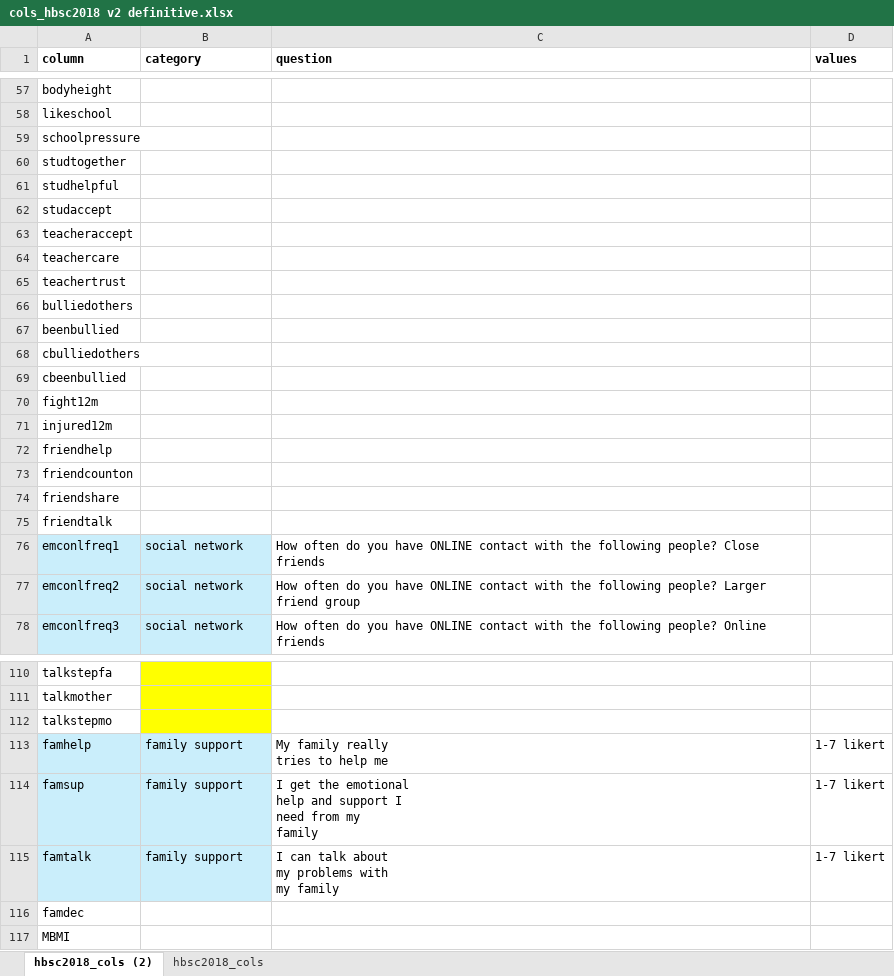
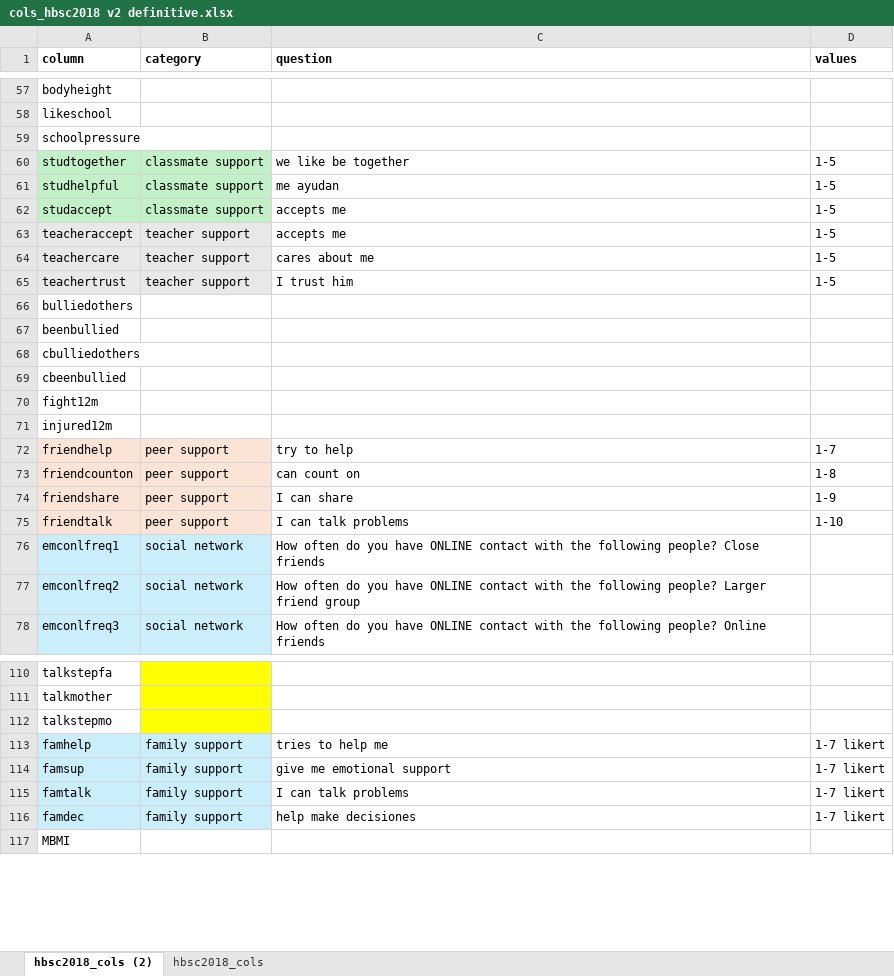
Before and after one commit to wguillioli/HBSC, an Excel workbook: docs/cols_hbsc2018 v2 definitive.xlsx, sheet hbsc2018_cols (2), drawn as a sheet; only a part is shown, gaps mark what is left out; values as stored, in another font and other column widths than the file's, no borders; ↵ is a line break in a cell; the diff covers the shown part only; the diff names each change by its address in the sheet, - before the commit and + after, or states it on an @@ line.

Commit message:
updates data prep script

```diff
--- a/docs/cols_hbsc2018 v2 definitive.xlsx (sheet hbsc2018_cols (2))
+++ b/docs/cols_hbsc2018 v2 definitive.xlsx (sheet hbsc2018_cols (2))
-A60:B62 fill: none
+A60:B62 fill: #C2F1C8
-B60:B62 (category): (empty)
+B60:B62 (category): classmate support
-C60 (question): (empty)
+C60 (question): we like be together
-D60:D65 (values): (empty)
+D60:D65 (values): 1-5
-C61 (question): (empty)
+C61 (question): me ayudan
-C62:C63 (question): (empty)
+C62:C63 (question): accepts me
-A63:B65 fill: none
+A63:B65 fill: #E8E8E8
-B63:B65 (category): (empty)
+B63:B65 (category): teacher support
-C64 (question): (empty)
+C64 (question): cares about me
-C65 (question): (empty)
+C65 (question): I trust him
-A72:B75 fill: none
+A72:B75 fill: #FBE3D6
-B72:B75 (category): (empty)
+B72:B75 (category): peer support
-C72 (question): (empty)
+C72 (question): try to help
-D72 (values): (empty)
+D72 (values): 1-7
-C73 (question): (empty)
+C73 (question): can count on
-D73 (values): (empty)
+D73 (values): 1-8
-C74 (question): (empty)
+C74 (question): I can share
-D74 (values): (empty)
+D74 (values): 1-9
-C75 (question): (empty)
+C75 (question): I can talk problems
-D75 (values): (empty)
+D75 (values): 1-10
-C113 (question): My family really ↵ tries to help me
+C113 (question): tries to help me
-C114 (question): I get the emotional ↵ help and support I ↵ need from my ↵ family
+C114 (question): give me emotional support
-C115 (question): I can talk about ↵ my problems with ↵ my family
+C115 (question): I can talk problems
-A116:B116 fill: none
+A116:B116 fill: #CAEEFB
-B116 (category): (empty)
+B116 (category): family support
-C116 (question): (empty)
+C116 (question): help make decisiones
-D116 (values): (empty)
+D116 (values): 1-7 likert
```
Also changed, not shown: cell formats elsewhere in this sheet, 4 other files.
